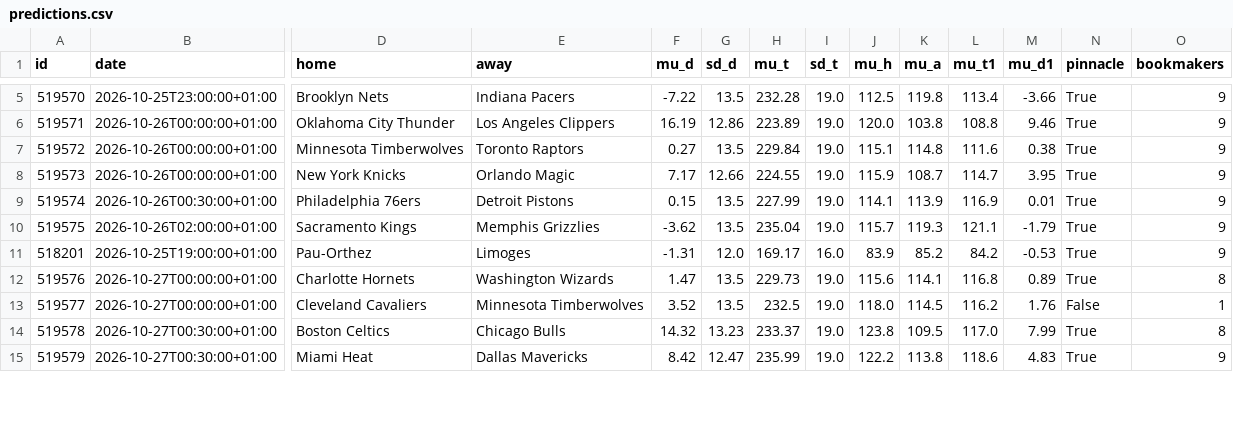
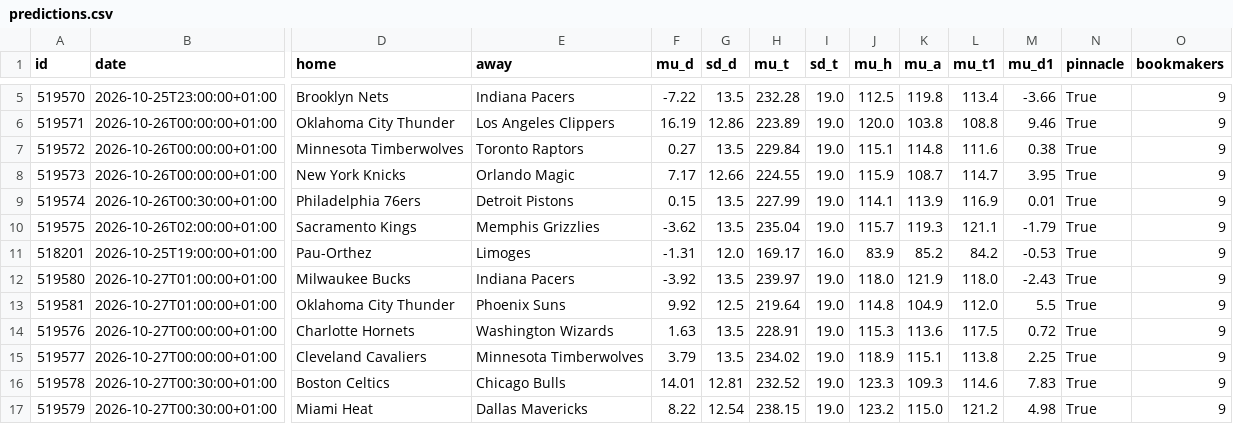
Before and after one commit to tessoncharles-sys/paris-data, a CSV file: data/raw/basket/predictions.csv, drawn as a sheet; only a part is shown, gaps mark what is left out; addresses are those after the commit; rows hold the shown columns only; the diff covers the shown part only; the diff names each change by its address in the sheet, - before the commit and + after, or states it on an @@ line.

```diff
--- a/data/raw/basket/predictions.csv
+++ b/data/raw/basket/predictions.csv
+row 12: 519580 | 2026-10-27T01:00:00+01:00 | Milwaukee Bucks | Indiana Pacers | -3.92 | 13.5 | 239.97 | 19.0 | 118.0 | 121.9 | 118.0 | -2.43 | True | 9
+row 13: 519581 | 2026-10-27T01:00:00+01:00 | Oklahoma City Thunder | Phoenix Suns | 9.92 | 12.5 | 219.64 | 19.0 | 114.8 | 104.9 | 112.0 | 5.5 | True | 9
-F14 (mu_d): 1.47
+F14 (mu_d): 1.63
-H14 (mu_t): 229.73
+H14 (mu_t): 228.91
-J14 (mu_h): 115.6
+J14 (mu_h): 115.3
-K14 (mu_a): 114.1
+K14 (mu_a): 113.6
-L14 (mu_t1): 116.8
+L14 (mu_t1): 117.5
-M14 (mu_d1): 0.89
+M14 (mu_d1): 0.72
-O14 (bookmakers): 8
+O14 (bookmakers): 9
-F15 (mu_d): 3.52
+F15 (mu_d): 3.79
-H15 (mu_t): 232.5
+H15 (mu_t): 234.02
-J15 (mu_h): 118.0
+J15 (mu_h): 118.9
-K15 (mu_a): 114.5
+K15 (mu_a): 115.1
-L15 (mu_t1): 116.2
+L15 (mu_t1): 113.8
-M15 (mu_d1): 1.76
+M15 (mu_d1): 2.25
-N15 (pinnacle): False
+N15 (pinnacle): True
-O15 (bookmakers): 1
+O15 (bookmakers): 9
-F16 (mu_d): 14.32
+F16 (mu_d): 14.01
-G16 (sd_d): 13.23
+G16 (sd_d): 12.81
-H16 (mu_t): 233.37
+H16 (mu_t): 232.52
-J16 (mu_h): 123.8
+J16 (mu_h): 123.3
-K16 (mu_a): 109.5
+K16 (mu_a): 109.3
-L16 (mu_t1): 117.0
+L16 (mu_t1): 114.6
-M16 (mu_d1): 7.99
+M16 (mu_d1): 7.83
-O16 (bookmakers): 8
+O16 (bookmakers): 9
-F17 (mu_d): 8.42
+F17 (mu_d): 8.22
-G17 (sd_d): 12.47
+G17 (sd_d): 12.54
-H17 (mu_t): 235.99
+H17 (mu_t): 238.15
-J17 (mu_h): 122.2
+J17 (mu_h): 123.2
-K17 (mu_a): 113.8
+K17 (mu_a): 115.0
-L17 (mu_t1): 118.6
+L17 (mu_t1): 121.2
-M17 (mu_d1): 4.83
+M17 (mu_d1): 4.98
```
Also changed, not shown: 34 edited cells elsewhere in this file, data/dashboard_foot.csv, data/dashboard_handball.csv, 24 other files.
